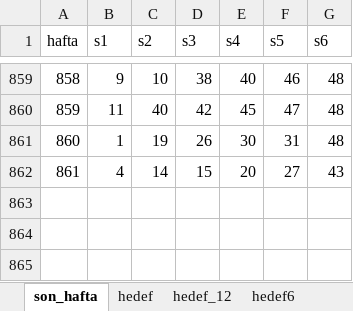
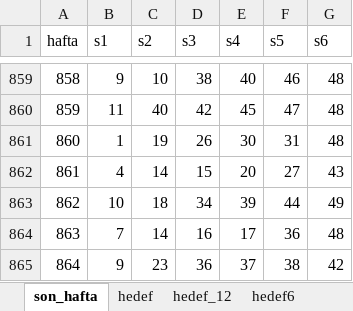
Before and after one commit to serdarsemen/predictloto, an Excel workbook: PredictLoto/sql/run_say_son_transformer.xlsm, sheet son_hafta, drawn as a sheet; only a part is shown, gaps mark what is left out; values as stored, in another font and other column widths than the file's, no borders; the diff names each change by its address in the sheet, - before the commit and + after, or states it on an @@ line.

```diff
--- a/PredictLoto/sql/run_say_son_transformer.xlsm (sheet son_hafta)
+++ b/PredictLoto/sql/run_say_son_transformer.xlsm (sheet son_hafta)
+row 863: 862 | 10 | 18 | 34 | 39 | 44 | 49
+row 864: 863 | 7 | 14 | 16 | 17 | 36 | 48
+row 865: 864 | 9 | 23 | 36 | 37 | 38 | 42
```
Also changed, not shown: sheet hedef_12, sheet hedef, sheet hedef6_12, sheet hedef6, 7 other files.
